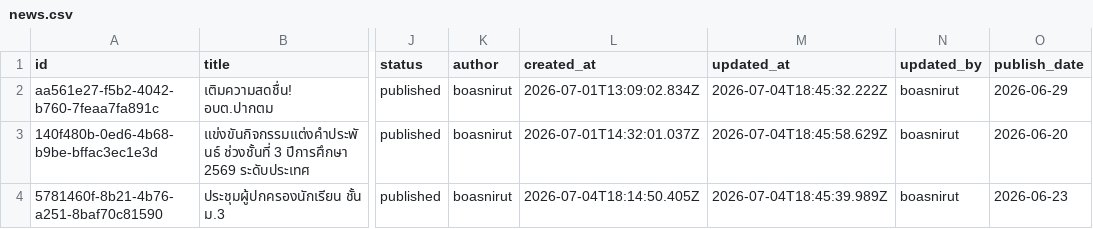
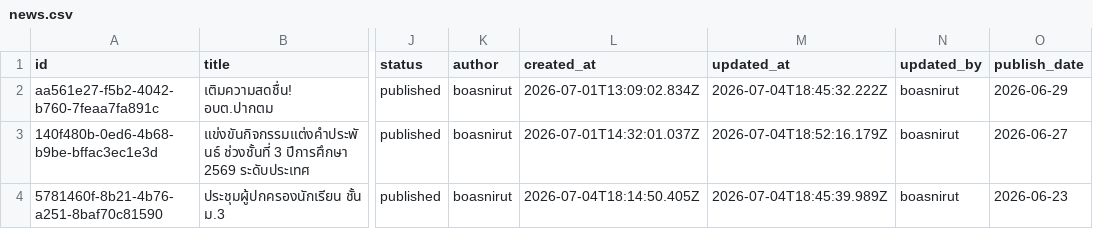
Before and after one commit to boasnirut/np, a CSV file: data/news.csv, drawn as a sheet; only a part is shown, gaps mark what is left out; the diff names each change by its address in the sheet, - before the commit and + after, or states it on an @@ line.

Commit message:
แก้ไขข่าวสาร: แข่งขันกิจกรรมแต่งคำประพันธ์ ช่วงชั้นที่ 3 ปีการศึกษา 2569 ระดับประเทศ

```diff
--- a/data/news.csv
+++ b/data/news.csv
-M3 (updated_at): 2026-07-04T18:45:58.629Z
+M3 (updated_at): 2026-07-04T18:52:16.179Z
-O3 (publish_date): 2026-06-20
+O3 (publish_date): 2026-06-27
```
